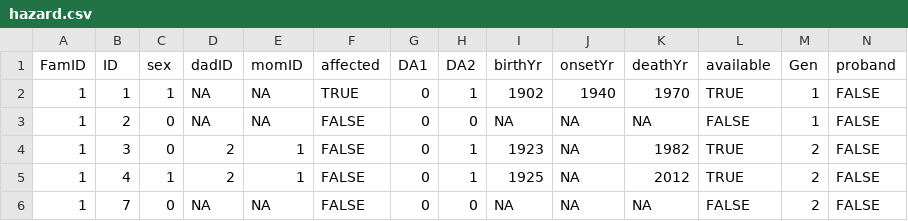
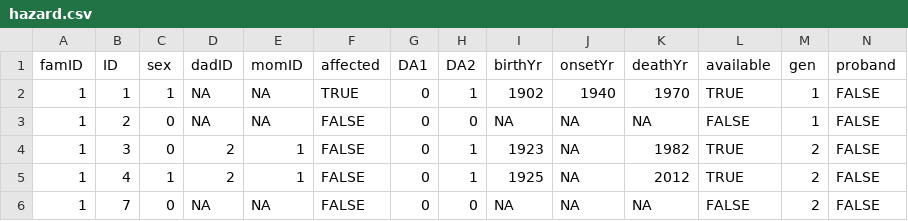
Before and after one commit to R-Computing-Lab/BGmisc, a CSV file: data-raw/hazard.csv, drawn as a sheet; only a part is shown.

Commit message:
data fix

```diff
--- a/data-raw/hazard.csv
+++ b/data-raw/hazard.csv
@@ -1,2 +1,2 @@
-"FamID","ID","sex","dadID","momID","affected","DA1","DA2","birthYr","onsetYr","deathYr","available","Gen","proband"
+"famID","ID","sex","dadID","momID","affected","DA1","DA2","birthYr","onsetYr","deathYr","available","gen","proband"
 1,1,1,NA,NA,TRUE,0,1,1902,1940,1970,TRUE,1,FALSE
```
Also changed, not shown: 9 other files.
